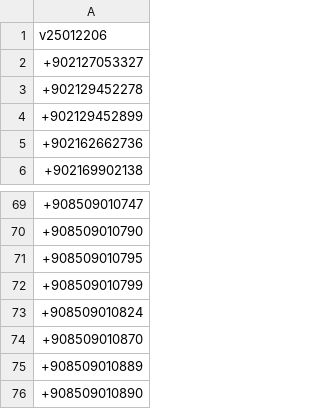
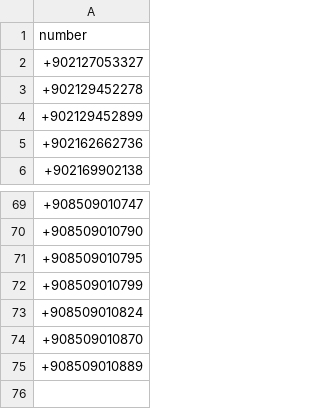
Before and after one commit to symbuzzer/Turkish-Spam-Numbers, a CSV file: SpamBlocker.csv, drawn as a sheet; only a part is shown, gaps mark what is left out.

```diff
--- a/SpamBlocker.csv
+++ b/SpamBlocker.csv
@@ -1,2 +1,2 @@
-v25012206
+number
 +902127053327
@@ -75,2 +75 @@ v25012206
 +908509010889
-+908509010890
```
Also changed, not shown: 3 other files.
